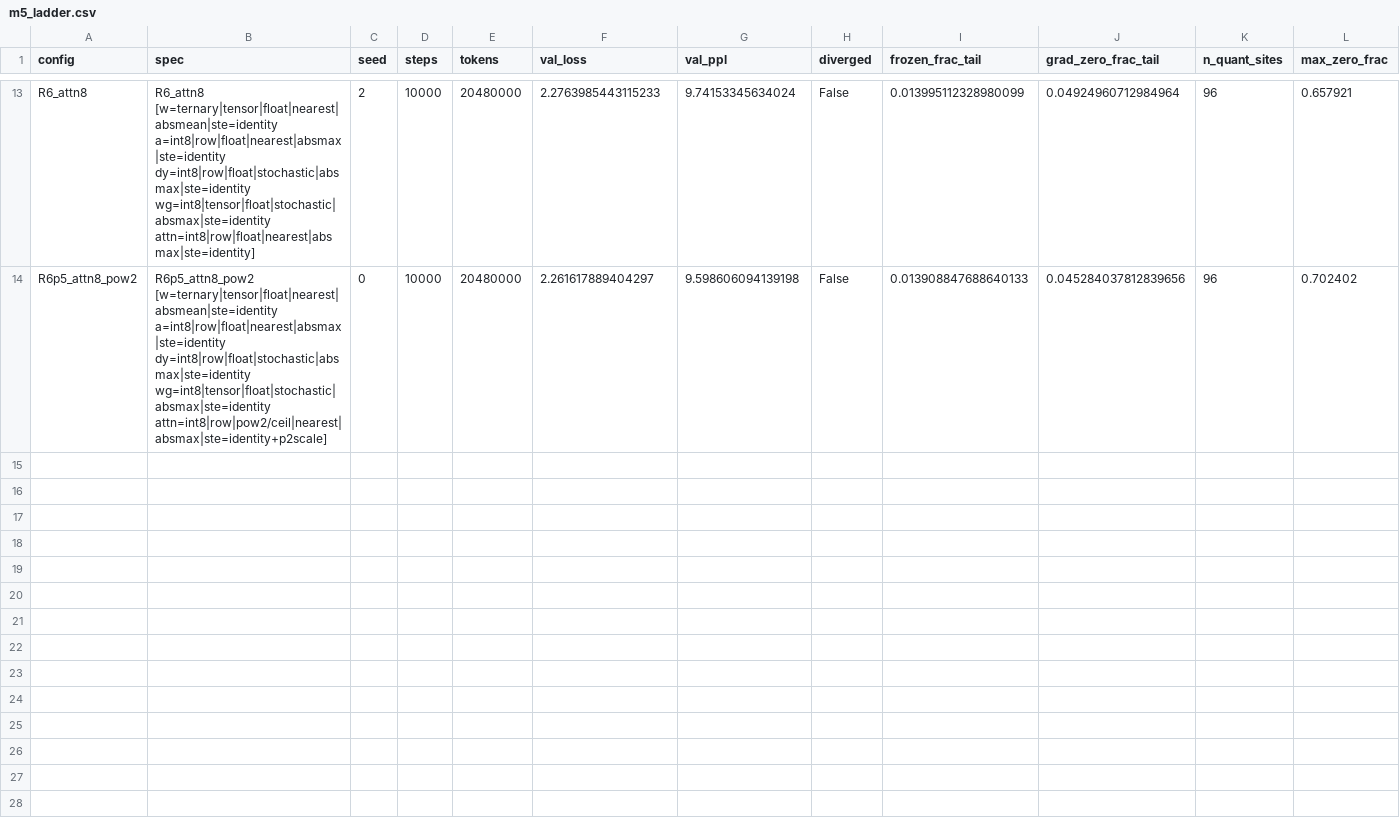
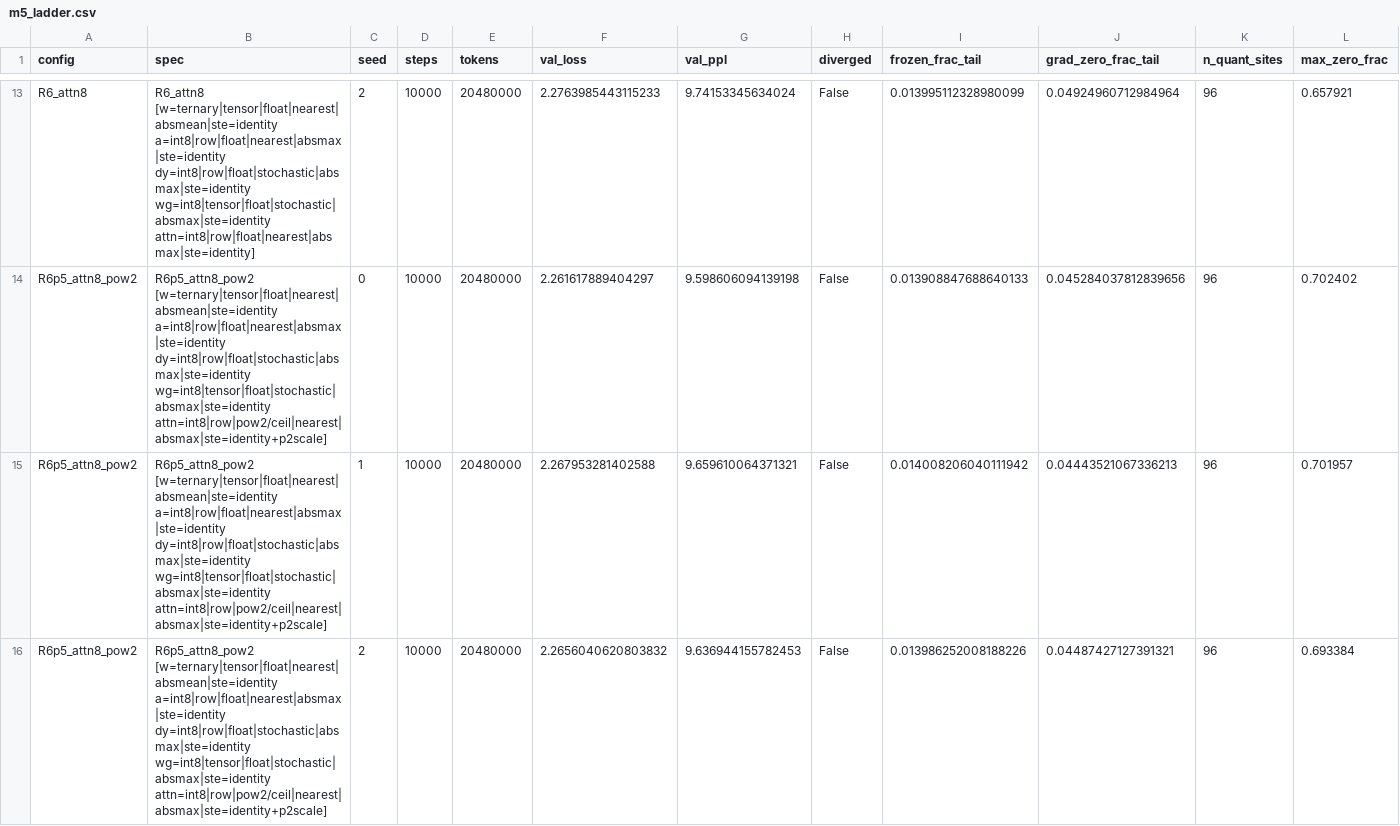
Before and after one commit to crakashp2905-hub/onebit-integer-training, a CSV file: results/m5_ladder.csv, drawn as a sheet; only a part is shown, gaps mark what is left out; rows hold the shown columns only; the diff names each change by its address in the sheet, - before the commit and + after, or states it on an @@ line.

```diff
--- a/results/m5_ladder.csv
+++ b/results/m5_ladder.csv
+row 15: R6p5_attn8_pow2 | R6p5_attn8_pow2 [w=ternary|tensor|float|nearest|absmean|ste=identity a=int8|row|float|nearest|absmax|ste=identity dy=int8|row|float|stochastic|absmax|ste=identity wg=int8|tensor|float|stochastic|absmax|ste=identity attn=int8|row|pow2/ceil|nearest|absmax|ste=identity+p2scale] | 1 | 10000 | 20480000 | 2.267953281402588 | 9.659610064371321 | False | 0.014008206040111942 | 0.04443521067336213 | 96 | 0.701957
+row 16: R6p5_attn8_pow2 | R6p5_attn8_pow2 [w=ternary|tensor|float|nearest|absmean|ste=identity a=int8|row|float|nearest|absmax|ste=identity dy=int8|row|float|stochastic|absmax|ste=identity wg=int8|tensor|float|stochastic|absmax|ste=identity attn=int8|row|pow2/ceil|nearest|absmax|ste=identity+p2scale] | 2 | 10000 | 20480000 | 2.2656040620803832 | 9.636944155782453 | False | 0.013986252008188226 | 0.04487427127391321 | 96 | 0.693384
```
Also changed, not shown: results/m5_all_20M.csv, 9 other files.
